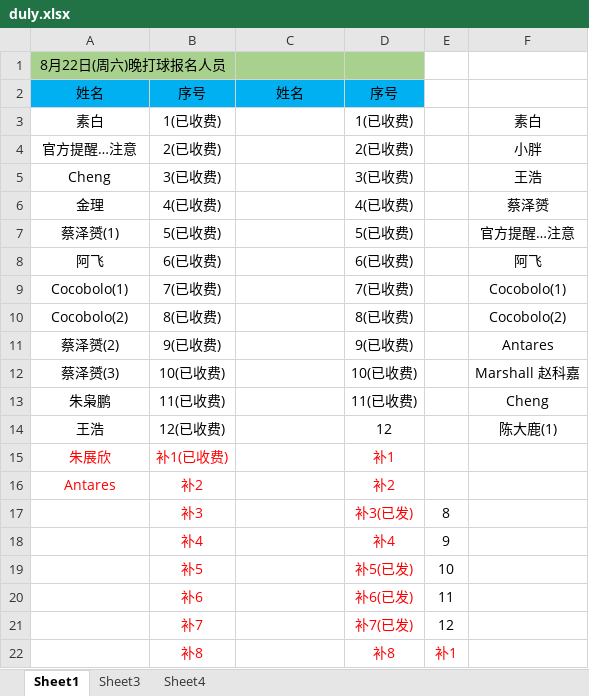
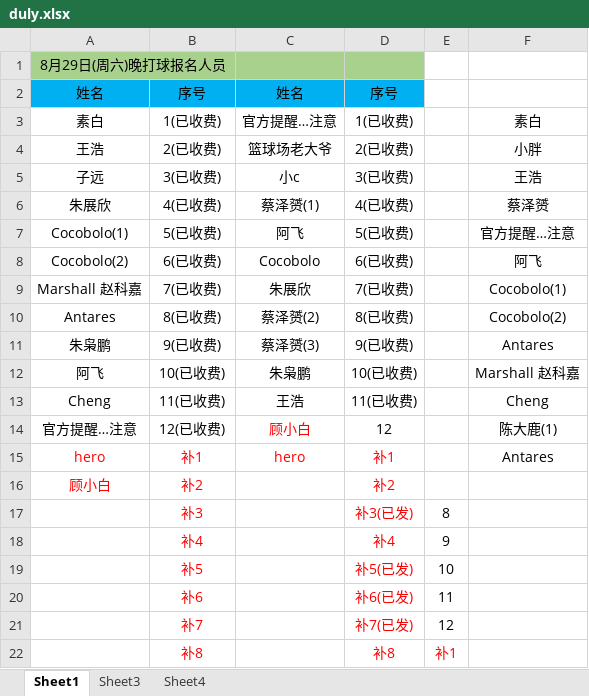
Before and after one commit to 541073028/basketball, an Excel workbook: duly.xlsx, sheet Sheet1, drawn as a sheet; only a part is shown; values as stored, in another font and other column widths than the file's, no borders; removed rows and columns are numbered as before the commit, all else as after; the diff names each change by its address in the sheet, - before the commit and + after, or states it on an @@ line.

```diff
--- a/duly.xlsx (sheet Sheet1)
+++ b/duly.xlsx (sheet Sheet1)
-A1: 8月22日(周六)晚打球报名人员
+A1: 8月29日(周六)晚打球报名人员
-C3: (empty)
+C3: 官方提醒…注意
-A4: 官方提醒…注意
+A4: 王浩
-C4: (empty)
+C4: 篮球场老大爷
-A5: Cheng
+A5: 子远
-C5: (empty)
+C5: 小c
-A6: 金理
+A6: 朱展欣
-C6: (empty)
+C6: 蔡泽赟(1)
-A7: 蔡泽赟(1)
+A7: Cocobolo(1)
-C7: (empty)
+C7: 阿飞
-A8: 阿飞
+A8: Cocobolo(2)
-C8: (empty)
+C8: Cocobolo
-A9: Cocobolo(1)
+A9: Marshall 赵科嘉
-C9: (empty)
+C9: 朱展欣
-A10: Cocobolo(2)
+A10: Antares
-C10: (empty)
+C10: 蔡泽赟(2)
-A11: 蔡泽赟(2)
+A11: 朱枭鹏
-C11: (empty)
+C11: 蔡泽赟(3)
-A12: 蔡泽赟(3)
+A12: 阿飞
-C12: (empty)
+C12: 朱枭鹏
-A13: 朱枭鹏
+A13: Cheng
-C13: (empty)
+C13: 王浩
-A14: 王浩
+A14: 官方提醒…注意
-C14: (empty)
+C14: 顾小白
-row 15: 朱展欣 | 补1(已收费) |  | 补1
+row 15: hero | 补1 | hero | 补1 |  | Antares
-A16: Antares
+A16: 顾小白
```
Also changed, not shown: sheet Sheet4, 1 other file.
